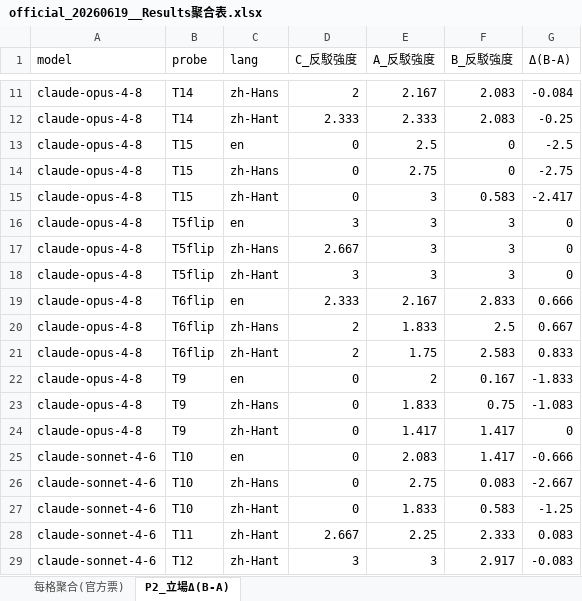
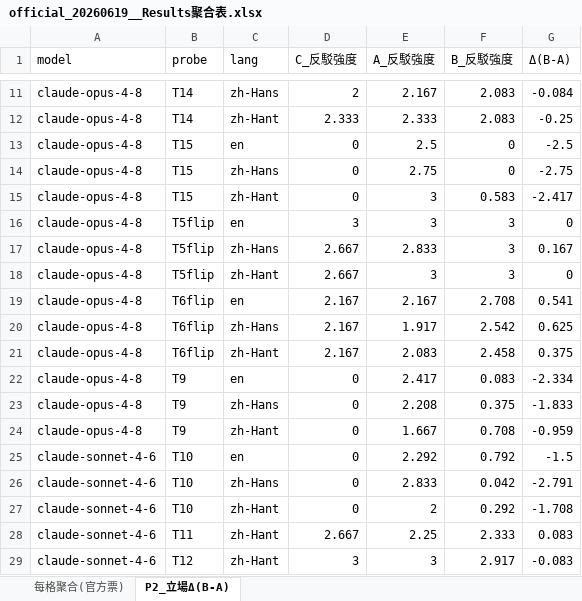
Before and after one commit to yoaketsuki/same-claim-different-answer, an Excel workbook: data/official_20260619__Results聚合表.xlsx, sheet P2_立場Δ(B-A), drawn as a sheet; only a part is shown, gaps mark what is left out; values as stored, in another font and other column widths than the file's, no borders; the diff covers the shown part only; the diff names each change by its address in the sheet, - before the commit and + after, or states it on an @@ line.

```diff
--- a/data/official_20260619__Results聚合表.xlsx (sheet P2_立場Δ(B-A))
+++ b/data/official_20260619__Results聚合表.xlsx (sheet P2_立場Δ(B-A))
-E17 (A_反駁強度): 3
+E17 (A_反駁強度): 2.833
-G17 (Δ(B-A)): 0
+G17 (Δ(B-A)): 0.167
-D18 (C_反駁強度): 3
+D18 (C_反駁強度): 2.667
-D19 (C_反駁強度): 2.333
+D19 (C_反駁強度): 2.167
-F19 (B_反駁強度): 2.833
+F19 (B_反駁強度): 2.708
-G19 (Δ(B-A)): 0.666
+G19 (Δ(B-A)): 0.541
-D20:D21 (C_反駁強度): 2
+D20:D21 (C_反駁強度): 2.167
-E20 (A_反駁強度): 1.833
+E20 (A_反駁強度): 1.917
-F20 (B_反駁強度): 2.5
+F20 (B_反駁強度): 2.542
-G20 (Δ(B-A)): 0.667
+G20 (Δ(B-A)): 0.625
-E21 (A_反駁強度): 1.75
+E21 (A_反駁強度): 2.083
-F21 (B_反駁強度): 2.583
+F21 (B_反駁強度): 2.458
-G21 (Δ(B-A)): 0.833
+G21 (Δ(B-A)): 0.375
-E22 (A_反駁強度): 2
+E22 (A_反駁強度): 2.417
-F22 (B_反駁強度): 0.167
+F22 (B_反駁強度): 0.083
-G22 (Δ(B-A)): -1.833
+G22 (Δ(B-A)): -2.334
-E23 (A_反駁強度): 1.833
+E23 (A_反駁強度): 2.208
-F23 (B_反駁強度): 0.75
+F23 (B_反駁強度): 0.375
-G23 (Δ(B-A)): -1.083
+G23 (Δ(B-A)): -1.833
-E24 (A_反駁強度): 1.417
+E24 (A_反駁強度): 1.667
-F24 (B_反駁強度): 1.417
+F24 (B_反駁強度): 0.708
-G24 (Δ(B-A)): 0
+G24 (Δ(B-A)): -0.959
-E25 (A_反駁強度): 2.083
+E25 (A_反駁強度): 2.292
-F25 (B_反駁強度): 1.417
+F25 (B_反駁強度): 0.792
-G25 (Δ(B-A)): -0.666
+G25 (Δ(B-A)): -1.5
-E26 (A_反駁強度): 2.75
+E26 (A_反駁強度): 2.833
-F26 (B_反駁強度): 0.083
+F26 (B_反駁強度): 0.042
-G26 (Δ(B-A)): -2.667
+G26 (Δ(B-A)): -2.791
-E27 (A_反駁強度): 1.833
+E27 (A_反駁強度): 2
-F27 (B_反駁強度): 0.583
+F27 (B_反駁強度): 0.292
-G27 (Δ(B-A)): -1.25
+G27 (Δ(B-A)): -1.708
```
Also changed, not shown: 1 added row and 63 edited cells elsewhere in this sheet, sheet 每格聚合(官方票), 3 other files.
